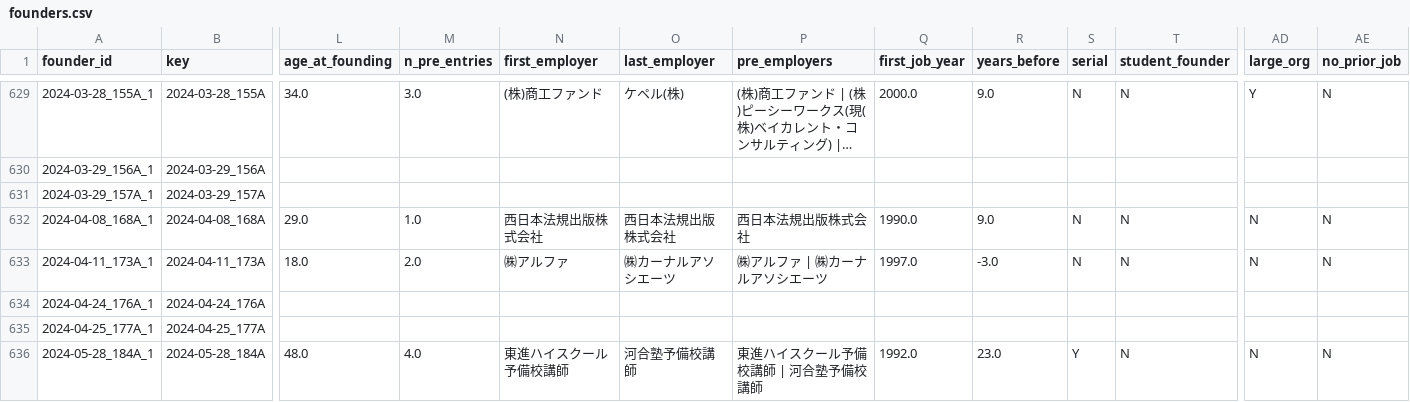
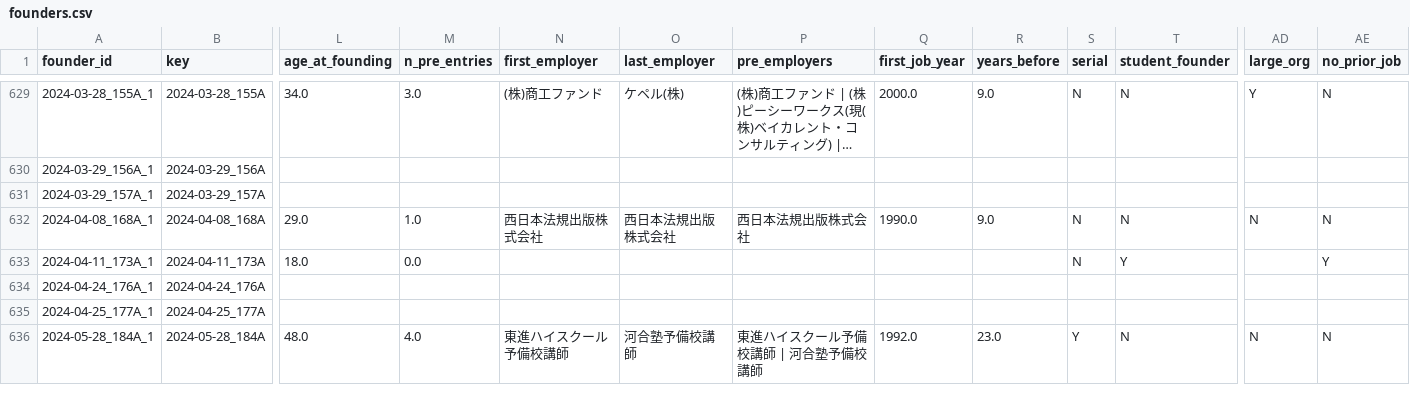
Before and after one commit to sendarionn/YouTube, a CSV file: projects/founders-elite/data/founders.csv, drawn as a sheet; only a part is shown, gaps mark what is left out; long unchanged cells end in …; the diff covers the shown part only; the diff names each change by its address in the sheet, - before the commit and + after, or states it on an @@ line.

```diff
--- a/projects/founders-elite/data/founders.csv
+++ b/projects/founders-elite/data/founders.csv
-M633 (n_pre_entries): 2.0
+M633 (n_pre_entries): 0.0
-N633 (first_employer): ㈱アルファ
+N633 (first_employer): (empty)
-O633 (last_employer): ㈱カーナルアソシエーツ
+O633 (last_employer): (empty)
-P633 (pre_employers): ㈱アルファ | ㈱カーナルアソシエーツ
+P633 (pre_employers): (empty)
-Q633 (first_job_year): 1997.0
+Q633 (first_job_year): (empty)
-R633 (years_before): -3.0
+R633 (years_before): (empty)
-T633 (student_founder): N
+T633 (student_founder): Y
-AD633 (large_org): N
+AD633 (large_org): (empty)
-AE633 (no_prior_job): N
+AE633 (no_prior_job): Y
```
Also changed, not shown: 170 edited cells elsewhere in this file, projects/founders-elite/data/founders_career.csv, 23 other files.
